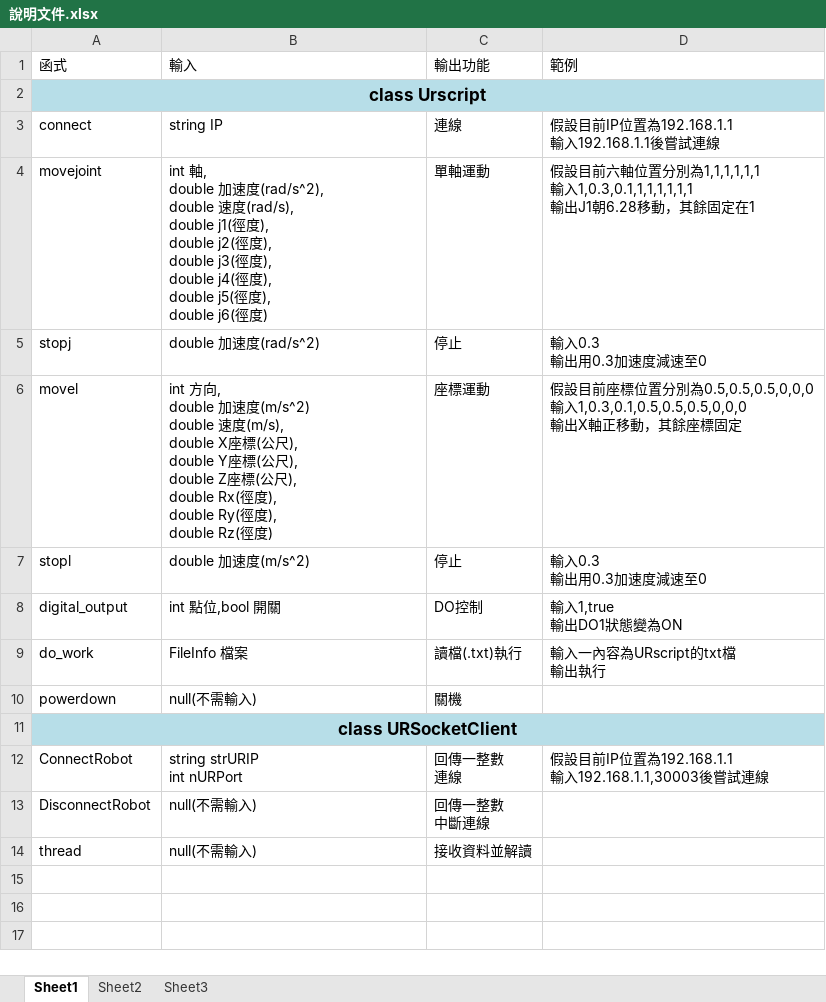
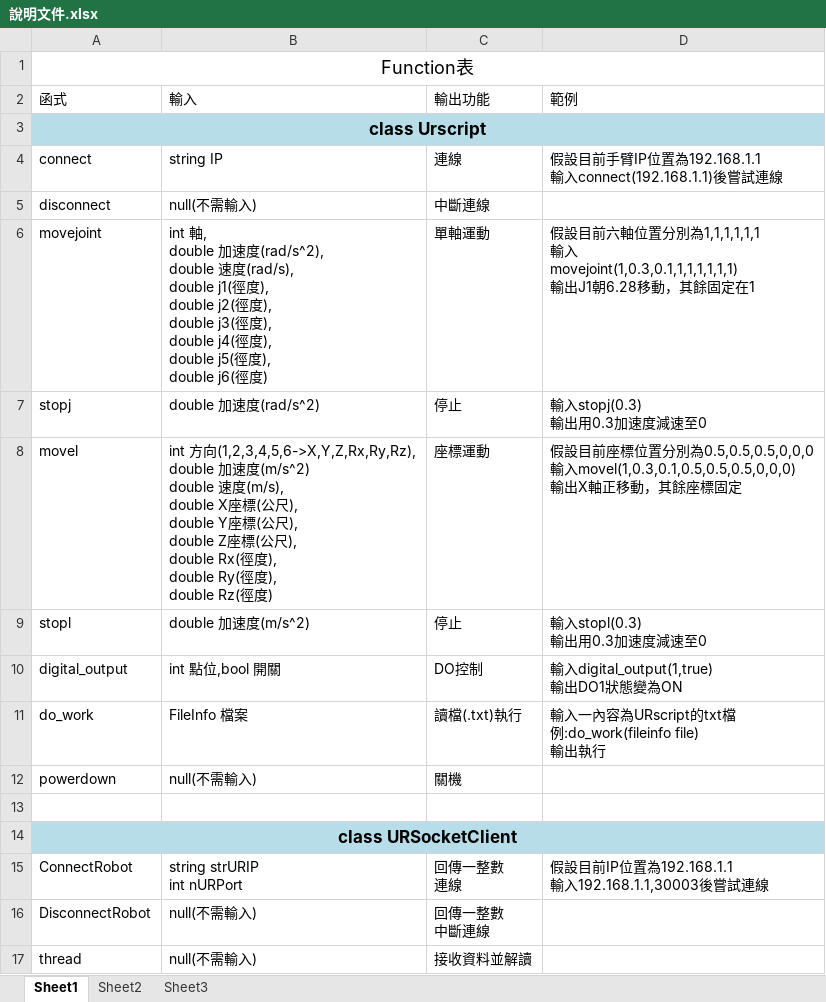
Before and after one commit to pugfart/urcontrol, an Excel workbook: 說明文件.xlsx, sheet Sheet1, drawn as a sheet; values as stored, in another font and other column widths than the file's, no borders; addresses are those after the commit; ↵ is a line break in a cell; the diff names each change by its address in the sheet, - before the commit and + after, or states it on an @@ line.

```diff
--- a/說明文件.xlsx (sheet Sheet1)
+++ b/說明文件.xlsx (sheet Sheet1)
+row 1: Function表
-D4 (範例): 假設目前IP位置為192.168.1.1 ↵ 輸入192.168.1.1後嘗試連線
+D4 (範例): 假設目前手臂IP位置為192.168.1.1 ↵ 輸入connect(192.168.1.1)後嘗試連線
+row 5: disconnect | null(不需輸入) | 中斷連線
-D6 (範例): …為1,1,1,1,1,1 ↵ 輸入1,0.3,0.1,1,1,1,1,1,1 ↵ 輸出J1朝…
+D6 (範例): …為1,1,1,1,1,1 ↵ 輸入 ↵ movejoint(1,0.3,0.1,1,1,1,1,1,1) ↵ 輸出J1朝…
-D7 (範例): 輸入0.3 ↵ 輸出用0.3加速度減速至0
+D7 (範例): 輸入stopj(0.3) ↵ 輸出用0.3加速度減速至0
-B8 (輸入): …方向, ↵ double 加…
+B8 (輸入): …方向(1,2,3,4,5,6->X,Y,Z,Rx,Ry,Rz), ↵ double 加…
-D8 (範例): …輸入1,0.3,0.1,0.5,0.5,0.5,0,0,0 ↵ 輸出…
+D8 (範例): …輸入movel(1,0.3,0.1,0.5,0.5,0.5,0,0,0) ↵ 輸出…
-D9 (範例): 輸入0.3 ↵ 輸出用0.3加速度減速至0
+D9 (範例): 輸入stopl(0.3) ↵ 輸出用0.3加速度減速至0
-D10 (範例): 輸入1,true ↵ 輸出DO1狀態變為ON
+D10 (範例): 輸入digital_output(1,true) ↵ 輸出DO1狀態變為ON
-D11 (範例): 輸入一內容為URscript的txt檔 ↵ 輸出執行
+D11 (範例): 輸入一內容為URscript的txt檔 ↵ 例:do_work(fileinfo file) ↵ 輸出執行
+row 13: (empty)
```
Also changed, not shown: 10 other files.
